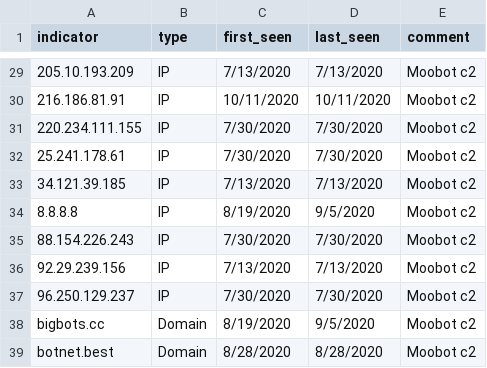
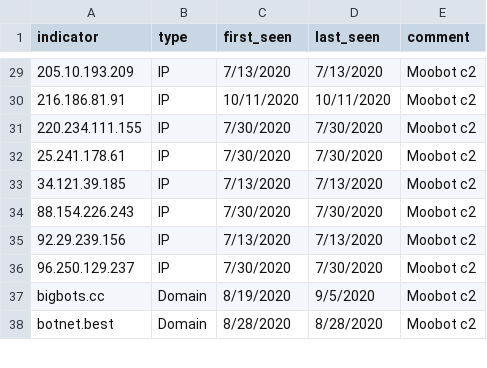
Before and after one commit to lacework/lacework-labs, a CSV file: blog/moobot_indicators.csv, drawn as a sheet; only a part is shown, gaps mark what is left out; the diff names each change by its address in the sheet, - before the commit and + after, or states it on an @@ line.

Commit message:
Update moobot_indicators.csv

```diff
--- a/blog/moobot_indicators.csv
+++ b/blog/moobot_indicators.csv
-row 34: 8.8.8.8 | IP | 8/19/2020 | 9/5/2020 | Moobot c2
```
